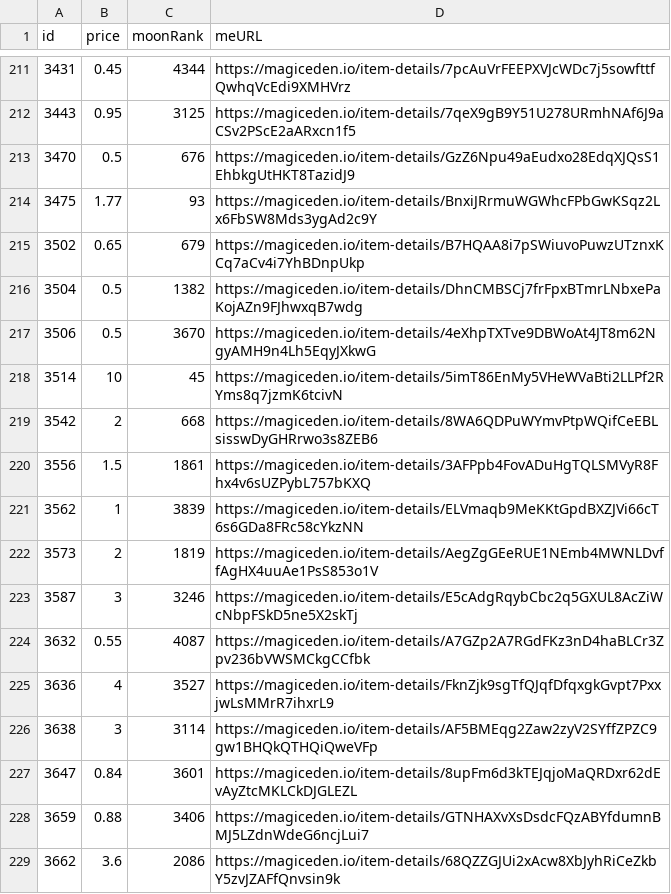
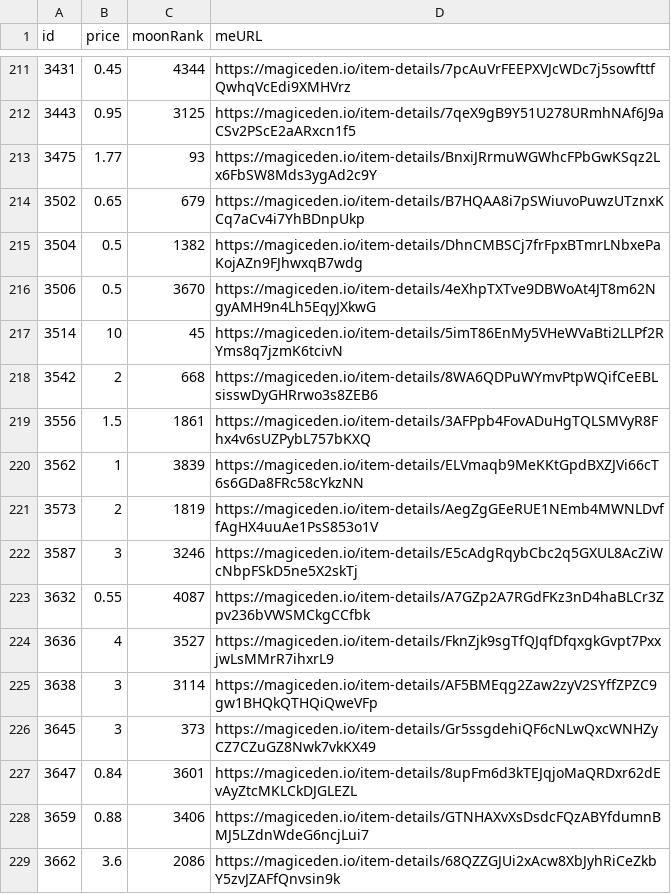
Before and after one commit to pgaspar/saibagang-monitor, a CSV file: data-magiceden.csv, drawn as a sheet; only a part is shown, gaps mark what is left out.

Commit message:
Flat: latest data (2021-11-28T08:17:29.216Z) {   "date": "2021-11-28T08:17:29.216Z",   "files": [     {       "name": "data-magiceden.csv",       "deltaBytes": -2,       "source": "https://api-mainnet.magiceden.io/rpc/getListedNFTsByQuery?q=%7B%22%24match%22%3A%7B%22collectionSymbol%22%3A%22saiba_gang%22%7D%2C%22%24sort%22%3A%7B%22takerAmount%22%3A1%2C%22createdAt%22%3A-1%7D%7D"     },     {       "name": "picks-magiceden.csv",       "deltaBytes": 2,       "source": "https://api-mainnet.magiceden.io/rpc/getListedNFTsByQuery?q=%7B%22%24match%22%3A%7B%22collectionSymbol%22%3A%22saiba_gang%22%7D%2C%22%24sort%22%3A%7B%22takerAmount%22%3A1%2C%22createdAt%22%3A-1%7D%7D"     }   ] }

```diff
--- a/data-magiceden.csv
+++ b/data-magiceden.csv
@@ -212,3 +212,2 @@ id,price,moonRank,meURL
 3443,0.95,3125,https://magiceden.io/item-details/7qeX9gB9Y51U278URmhNAf6J9aCSv2PScE2aARxcn1f5
-3470,0.5,676,https://magiceden.io/item-details/GzZ6Npu49aEudxo28EdqXJQsS1EhbkgUtHKT8TazidJ9
 3475,1.77,93,https://magiceden.io/item-details/BnxiJRrmuWGWhcFPbGwKSqz2Lx6FbSW8Mds3ygAd2c9Y
@@ -226,2 +225,3 @@ id,price,moonRank,meURL
 3638,3,3114,https://magiceden.io/item-details/AF5BMEqg2Zaw2zyV2SYffZPZC9gw1BHQkQTHQiQweVFp
+3645,3,373,https://magiceden.io/item-details/Gr5ssgdehiQF6cNLwQxcWNHZyCZ7CZuGZ8Nwk7vkKX49
 3647,0.84,3601,https://magiceden.io/item-details/8upFm6d3kTEJqjoMaQRDxr62dEvAyZtcMKLCkDJGLEZL
```
Also changed, not shown: picks-magiceden.csv.
